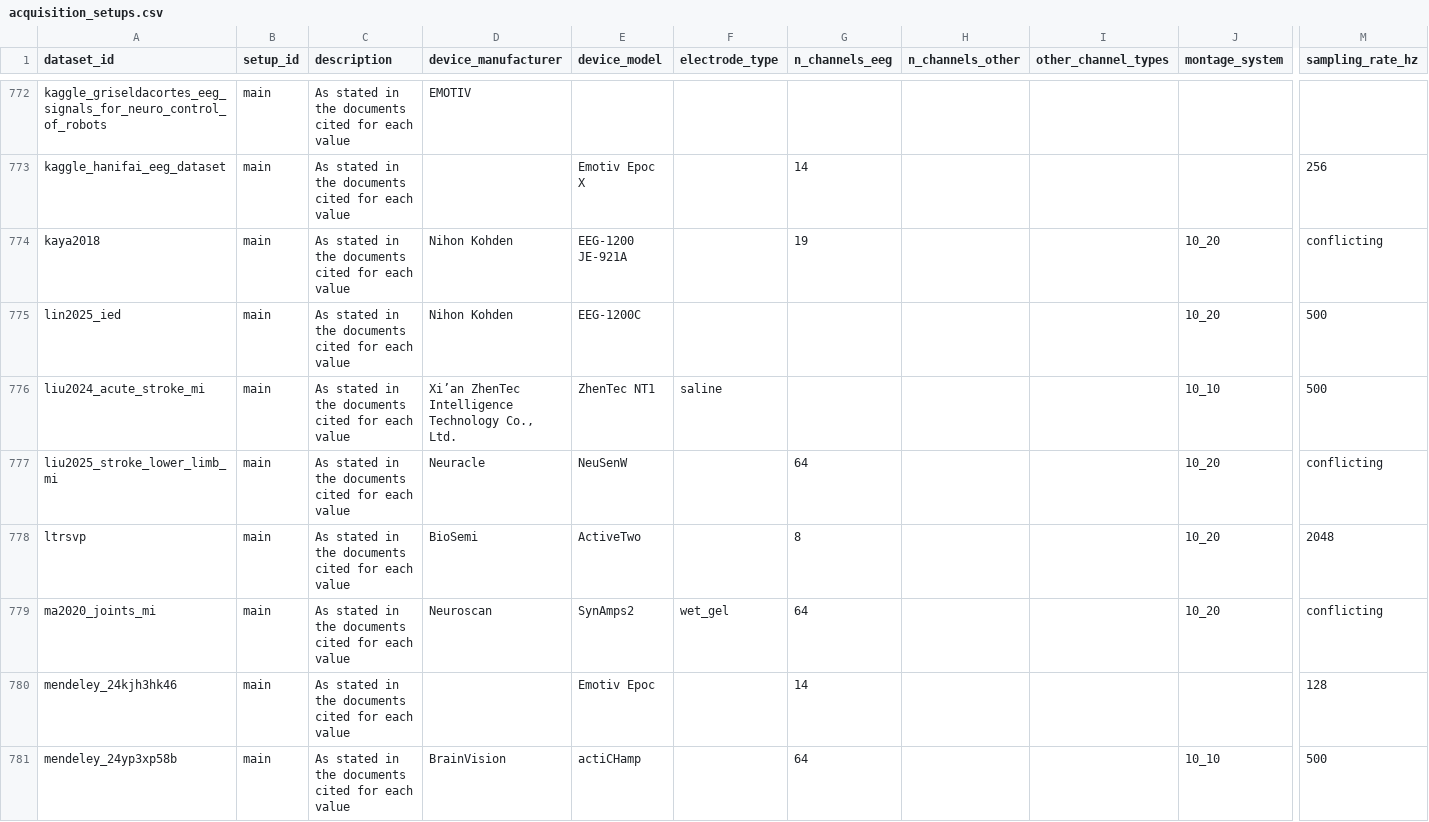
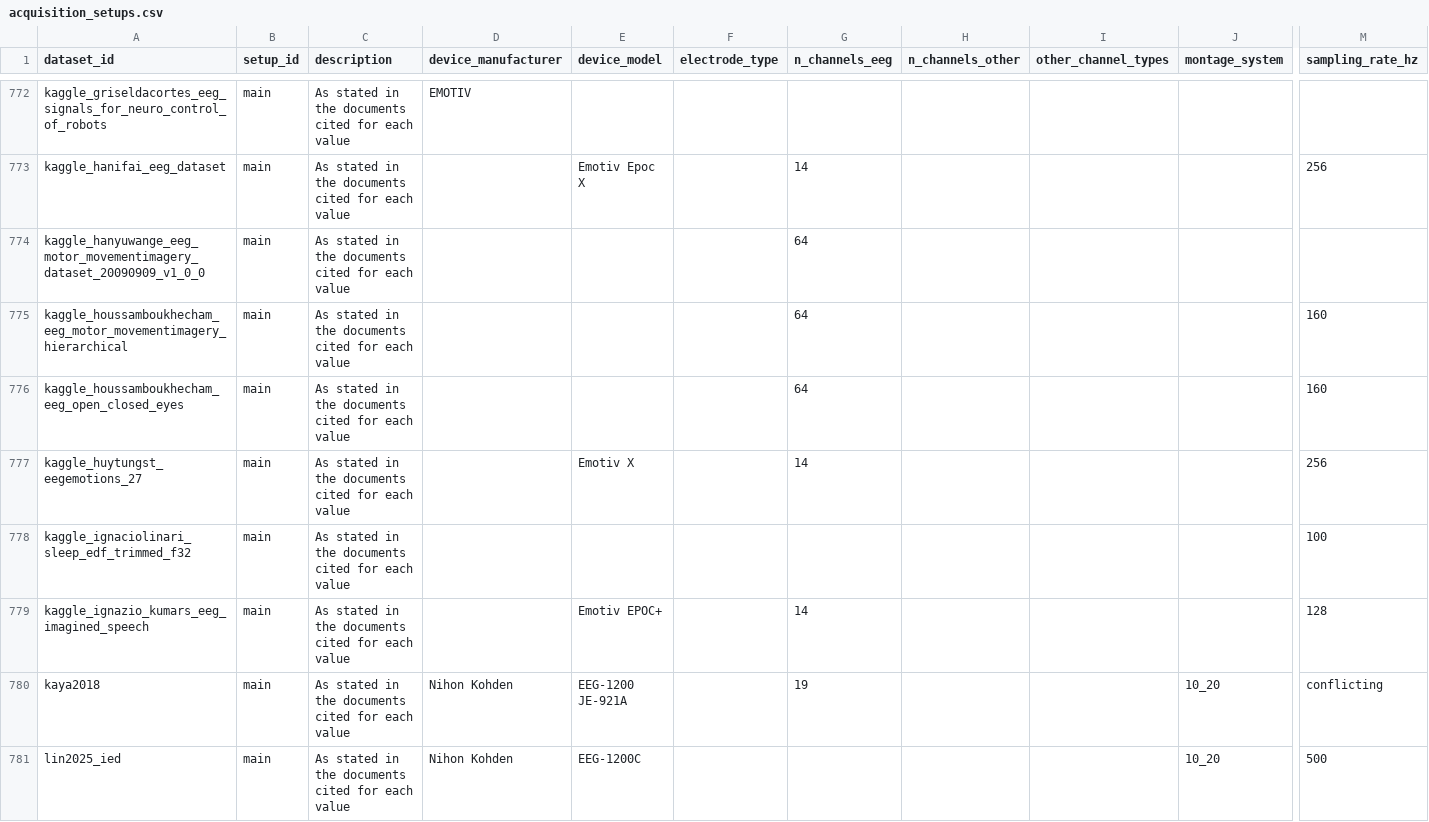
Before and after one commit to itoten/eeg_dataset_db, a CSV file: data/acquisition_setups.csv, drawn as a sheet; only a part is shown, gaps mark what is left out; the shorter side is filled out with more unchanged rows; rows hold the shown columns only; the diff names each change by its address in the sheet, - before the commit and + after, or states it on an @@ line.

```diff
--- a/data/acquisition_setups.csv
+++ b/data/acquisition_setups.csv
+row 774: kaggle_hanyuwange_eeg_motor_movementimagery_dataset_20090909_v1_0_0 | main | As stated in the documents cited for each value |  |  |  | 64
+row 775: kaggle_houssamboukhecham_eeg_motor_movementimagery_hierarchical | main | As stated in the documents cited for each value |  |  |  | 64 |  |  |  | 160
+row 776: kaggle_houssamboukhecham_eeg_open_closed_eyes | main | As stated in the documents cited for each value |  |  |  | 64 |  |  |  | 160
+row 777: kaggle_huytungst_eegemotions_27 | main | As stated in the documents cited for each value |  | Emotiv X |  | 14 |  |  |  | 256
+row 778: kaggle_ignaciolinari_sleep_edf_trimmed_f32 | main | As stated in the documents cited for each value |  |  |  |  |  |  |  | 100
+row 779: kaggle_ignazio_kumars_eeg_imagined_speech | main | As stated in the documents cited for each value |  | Emotiv EPOC+ |  | 14 |  |  |  | 128
```
Also changed, not shown: data/dataset_sources.csv, data/datasets.csv, 4 other files.
